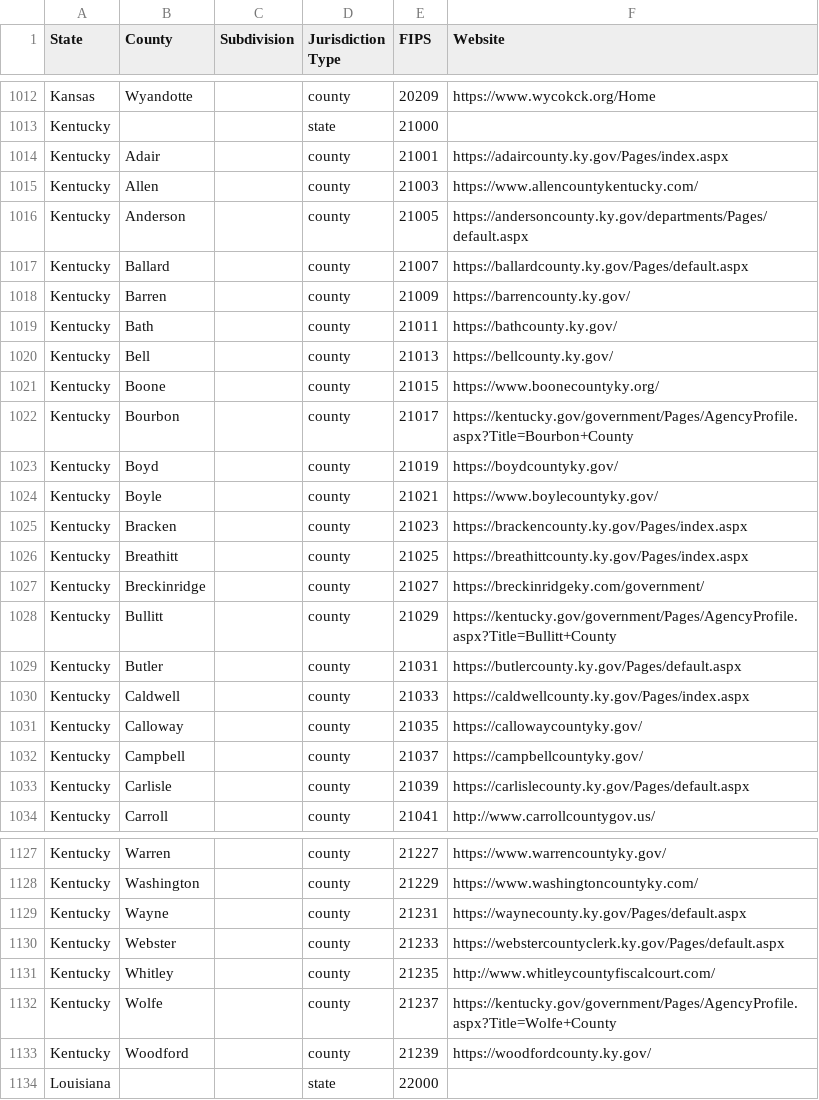
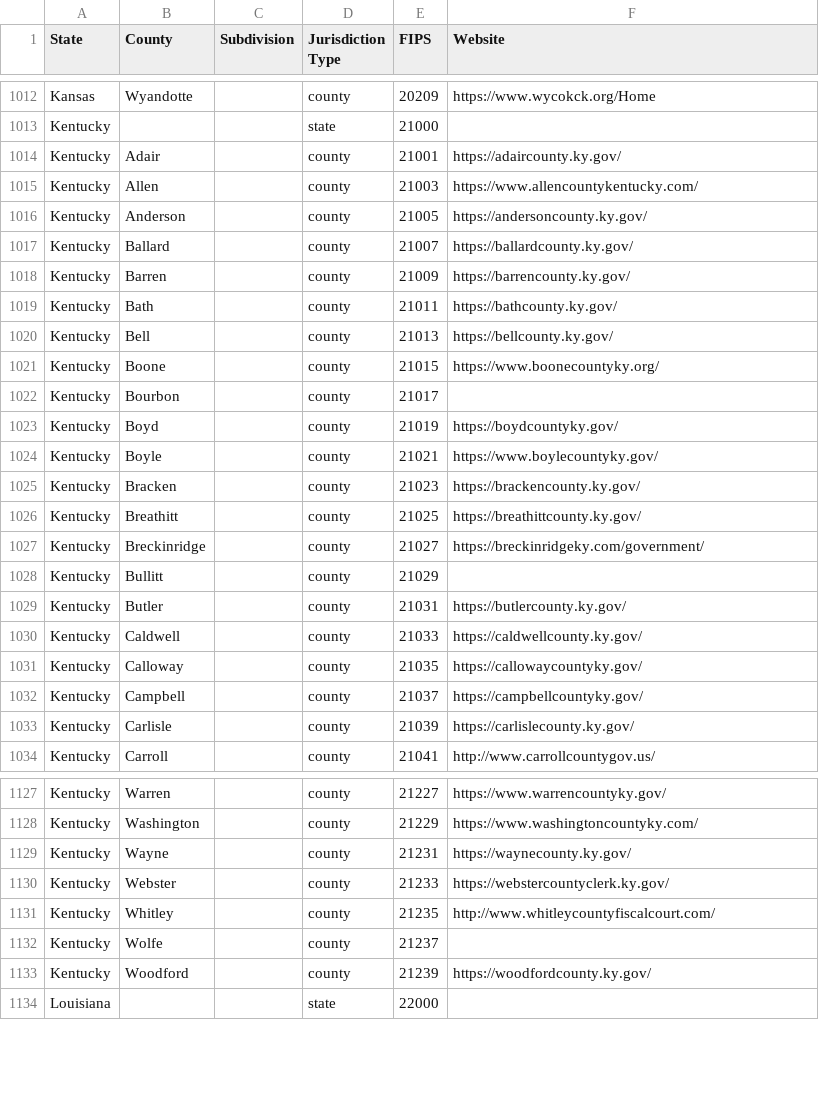
Before and after one commit to NREL/COMPASS, a CSV file: compass/data/conus_jurisdictions.csv, drawn as a sheet; only a part is shown, gaps mark what is left out; the diff covers the shown part only.

Commit message:
Remove a few known bad links

```diff
--- a/compass/data/conus_jurisdictions.csv
+++ b/compass/data/conus_jurisdictions.csv
@@ -1013,6 +1013,6 @@ Kansas,Wyandotte,,county,20209,https://www.wycokck.org/Home
 Kentucky,,,state,21000,
-Kentucky,Adair,,county,21001,https://adaircounty.ky.gov/Pages/index.aspx
+Kentucky,Adair,,county,21001,https://adaircounty.ky.gov/
 Kentucky,Allen,,county,21003,https://www.allencountykentucky.com/
-Kentucky,Anderson,,county,21005,https://andersoncounty.ky.gov/departments/Pages/default.aspx
-Kentucky,Ballard,,county,21007,https://ballardcounty.ky.gov/Pages/default.aspx
+Kentucky,Anderson,,county,21005,https://andersoncounty.ky.gov/
+Kentucky,Ballard,,county,21007,https://ballardcounty.ky.gov/
 Kentucky,Barren,,county,21009,https://barrencounty.ky.gov/
@@ -1021,14 +1021,14 @@ Kentucky,Bell,,county,21013,https://bellcounty.ky.gov/
 Kentucky,Boone,,county,21015,https://www.boonecountyky.org/
-Kentucky,Bourbon,,county,21017,https://kentucky.gov/government/Pages/AgencyProfile.aspx?Title=Bourbon+County
+Kentucky,Bourbon,,county,21017,
 Kentucky,Boyd,,county,21019,https://boydcountyky.gov/
 Kentucky,Boyle,,county,21021,https://www.boylecountyky.gov/
-Kentucky,Bracken,,county,21023,https://brackencounty.ky.gov/Pages/index.aspx
-Kentucky,Breathitt,,county,21025,https://breathittcounty.ky.gov/Pages/index.aspx
+Kentucky,Bracken,,county,21023,https://brackencounty.ky.gov/
+Kentucky,Breathitt,,county,21025,https://breathittcounty.ky.gov/
 Kentucky,Breckinridge,,county,21027,https://breckinridgeky.com/government/
-Kentucky,Bullitt,,county,21029,https://kentucky.gov/government/Pages/AgencyProfile.aspx?Title=Bullitt+County
-Kentucky,Butler,,county,21031,https://butlercounty.ky.gov/Pages/default.aspx
-Kentucky,Caldwell,,county,21033,https://caldwellcounty.ky.gov/Pages/index.aspx
+Kentucky,Bullitt,,county,21029,
+Kentucky,Butler,,county,21031,https://butlercounty.ky.gov/
+Kentucky,Caldwell,,county,21033,https://caldwellcounty.ky.gov/
 Kentucky,Calloway,,county,21035,https://callowaycountyky.gov/
 Kentucky,Campbell,,county,21037,https://campbellcountyky.gov/
-Kentucky,Carlisle,,county,21039,https://carlislecounty.ky.gov/Pages/default.aspx
+Kentucky,Carlisle,,county,21039,https://carlislecounty.ky.gov/
 Kentucky,Carroll,,county,21041,http://www.carrollcountygov.us/
@@ -1128,6 +1128,6 @@ Kentucky,Warren,,county,21227,https://www.warrencountyky.gov/
 Kentucky,Washington,,county,21229,https://www.washingtoncountyky.com/
-Kentucky,Wayne,,county,21231,https://waynecounty.ky.gov/Pages/default.aspx
-Kentucky,Webster,,county,21233,https://webstercountyclerk.ky.gov/Pages/default.aspx
+Kentucky,Wayne,,county,21231,https://waynecounty.ky.gov/
+Kentucky,Webster,,county,21233,https://webstercountyclerk.ky.gov/
 Kentucky,Whitley,,county,21235,http://www.whitleycountyfiscalcourt.com/
-Kentucky,Wolfe,,county,21237,https://kentucky.gov/government/Pages/AgencyProfile.aspx?Title=Wolfe+County
+Kentucky,Wolfe,,county,21237,
 Kentucky,Woodford,,county,21239,https://woodfordcounty.ky.gov/
```
Also changed, not shown: 30 edited cells elsewhere in this file.
